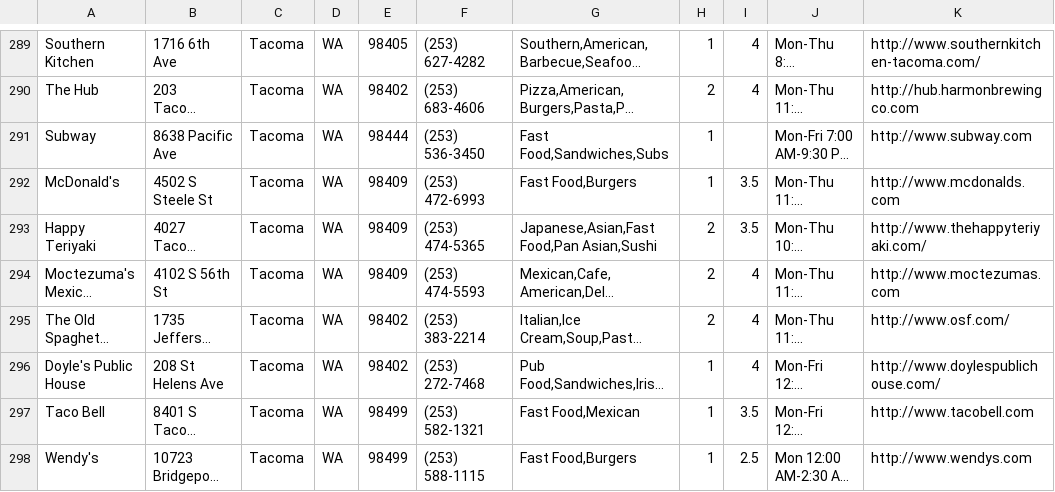
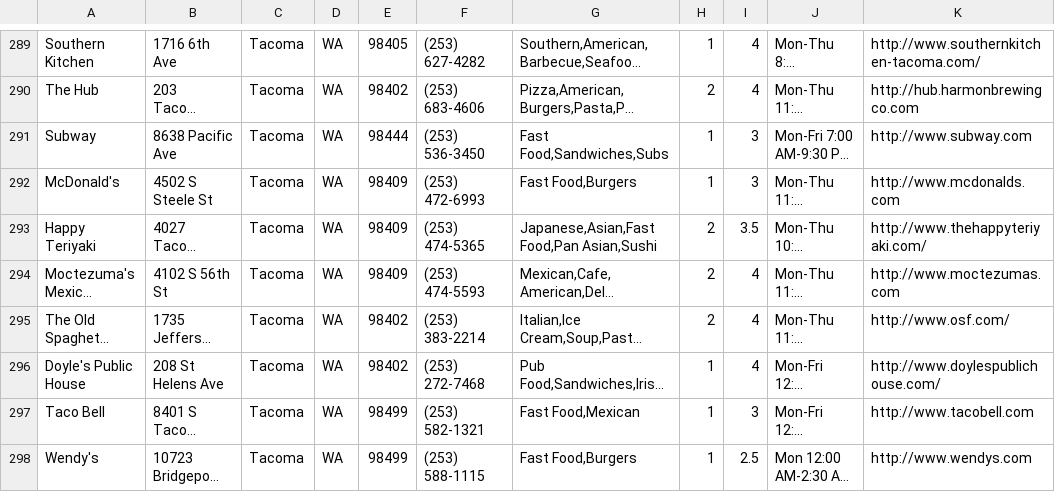
Before and after one commit to sarahzhou97/Hackathon, a CSV file: Restaurants.csv, drawn as a sheet; only a part is shown, gaps mark what is left out; long unchanged cells end in …; the diff covers the shown part only; the diff names each change by its address in the sheet, - before the commit and + after, or states it on an @@ line.

Commit message:
Update Restaurants.csv

```diff
--- a/Restaurants.csv
+++ b/Restaurants.csv
-I291: (empty)
+I291: 3
-I292: 3.5
+I292: 3
-I297: 3.5
+I297: 3
```
Also changed, not shown: 8 edited cells elsewhere in this file.
